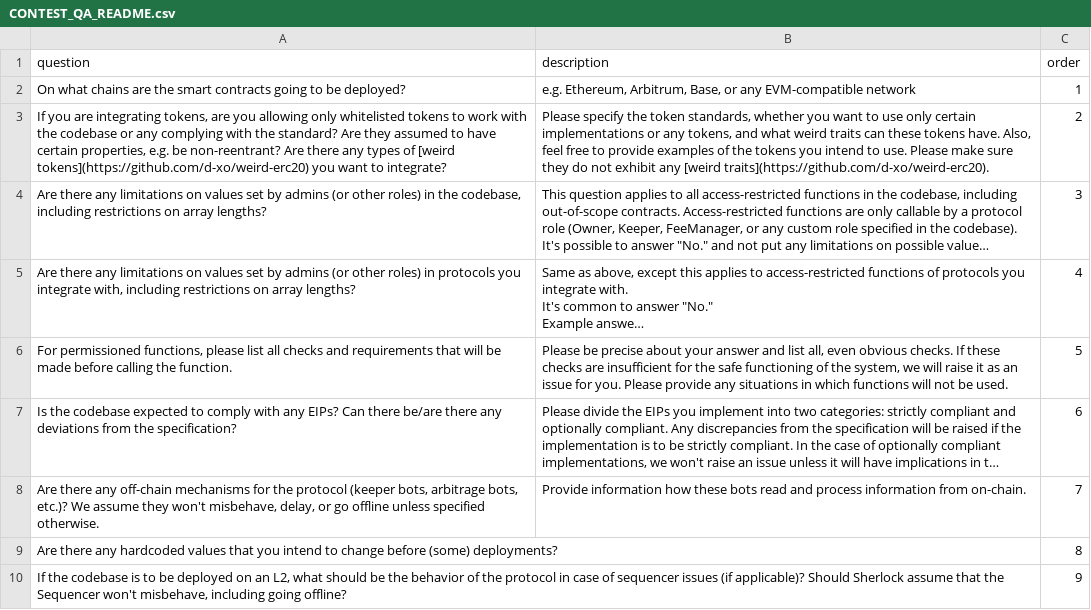
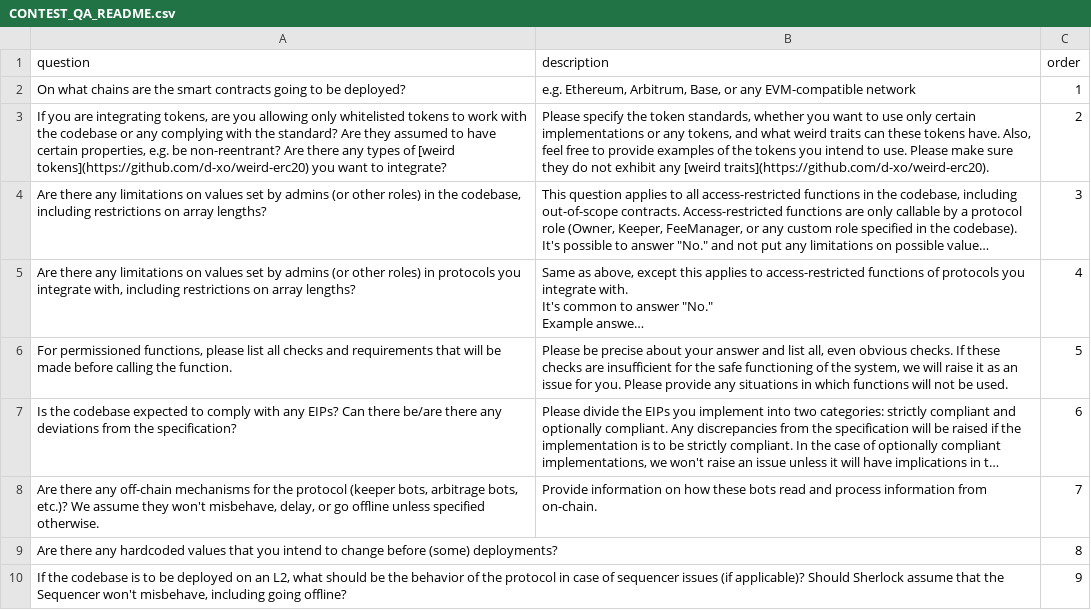
Before and after one commit to sherlock-protocol/sherlock-v2-docs, a CSV file: CONTEST_QA_README.csv, drawn as a sheet; only a part is shown; long unchanged cells end in …; the diff names each change by its address in the sheet, - before the commit and + after, or states it on an @@ line.

Commit message:
Update CONTEST_QA_README.csv

```diff
--- a/CONTEST_QA_README.csv
+++ b/CONTEST_QA_README.csv
-B8 (description): Provide information how these…
+B8 (description): Provide information on how these…
```
